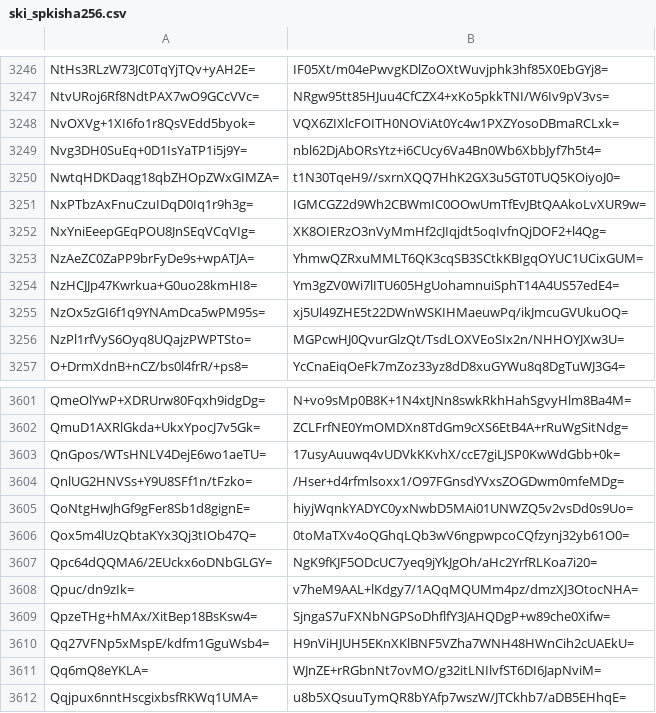
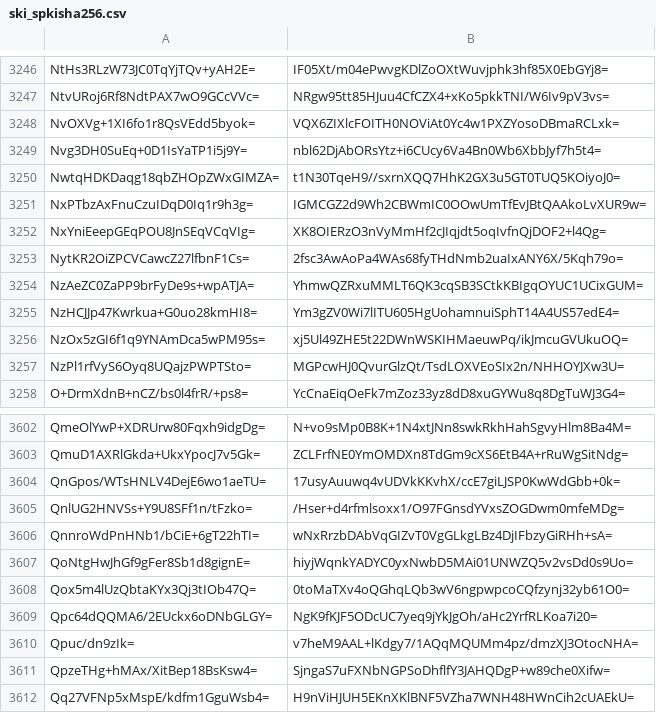
Before and after one commit to crtsh/ccadb_data, a CSV file: data/ski_spkisha256.csv, drawn as a sheet; only a part is shown, gaps mark what is left out; the shorter side is filled out with more unchanged rows; the diff names each change by its address in the sheet, - before the commit and + after, or states it on an @@ line.

```diff
--- a/data/ski_spkisha256.csv
+++ b/data/ski_spkisha256.csv
+row 3253: NytKR2OiZPCVCawcZ27lfbnF1Cs= | 2fsc3AwAoPa4WAs68fyTHdNmb2uaIxANY6X/5Kqh79o=
+row 3606: QnnroWdPnHNb1/bCiE+6gT22hTI= | wNxRrzbDAbVqGIZvT0VgGLkgLBz4DjIFbzyGiRHh+sA=
```
Also changed, not shown: 11 other files.
